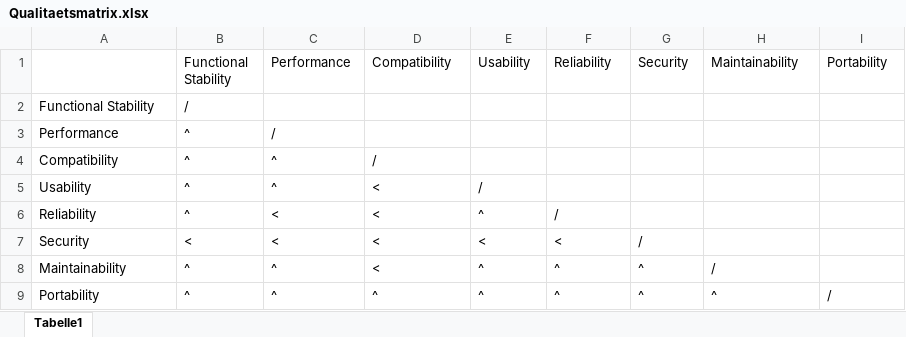
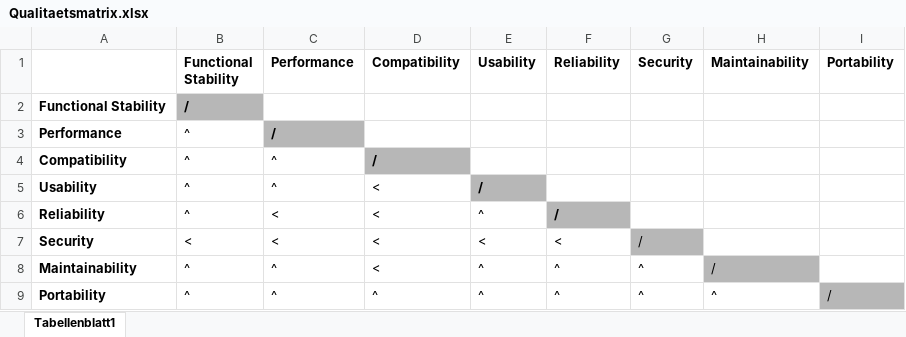
Before and after one commit to Grimmig18/se2, an Excel workbook: Qualitaetsmatrix/Qualitaetsmatrix.xlsx, sheet Tabellenblatt1, drawn as a sheet; values as stored, in another font and other column widths than the file's, no borders; charts and pictures not drawn; the diff names each change by its address in the sheet, - before the commit and + after, or states it on an @@ line.

Commit message:
Update Qualitaetsmatrix

```diff
--- a/Qualitaetsmatrix/Qualitaetsmatrix.xlsx (sheet Tabellenblatt1)
+++ b/Qualitaetsmatrix/Qualitaetsmatrix.xlsx (sheet Tabellenblatt1)
-sheet tab: Tabelle1
+sheet tab: Tabellenblatt1
-B1:I1 bold: off
+B1:I1 bold: on
-A2:B2 bold: off
+A2:B2 bold: on
-B2 fill: none
+B2 fill: #B7B7B7
-A3:A9 bold: off
+A3:A9 bold: on
@@ C3 bold: off → on, fill: none → #B7B7B7 @@
@@ D4 bold: off → on, fill: none → #B7B7B7 @@
@@ E5 bold: off → on, fill: none → #B7B7B7 @@
@@ F6 bold: off → on, fill: none → #B7B7B7 @@
-G7 fill: none
+G7 fill: #B7B7B7
-H8 fill: none
+H8 fill: #B7B7B7
-I9 fill: none
+I9 fill: #B7B7B7
```
Also changed, not shown: charts or pictures, 1 other file.
